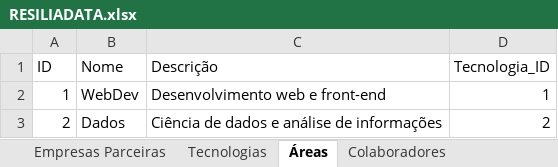
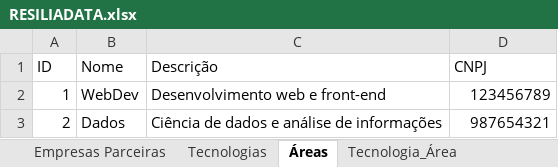
Before and after one commit to luhonunes/Modelagem_RESILIADATA, an Excel workbook: RESILIADATA.xlsx, sheet Áreas, drawn as a sheet; values as stored, in another font and other column widths than the file's, no borders; table styles not drawn; the diff names each change by its address in the sheet, - before the commit and + after, or states it on an @@ line.

```diff
--- a/RESILIADATA.xlsx (sheet Áreas)
+++ b/RESILIADATA.xlsx (sheet Áreas)
+sheet tab: Tecnologia_Área
-D1: Tecnologia_ID
+D1: CNPJ
-D2 (CNPJ): 1
+D2 (CNPJ): 123456789
-D3 (CNPJ): 2
+D3 (CNPJ): 987654321
```
Also changed, not shown: sheet Tecnologias.
